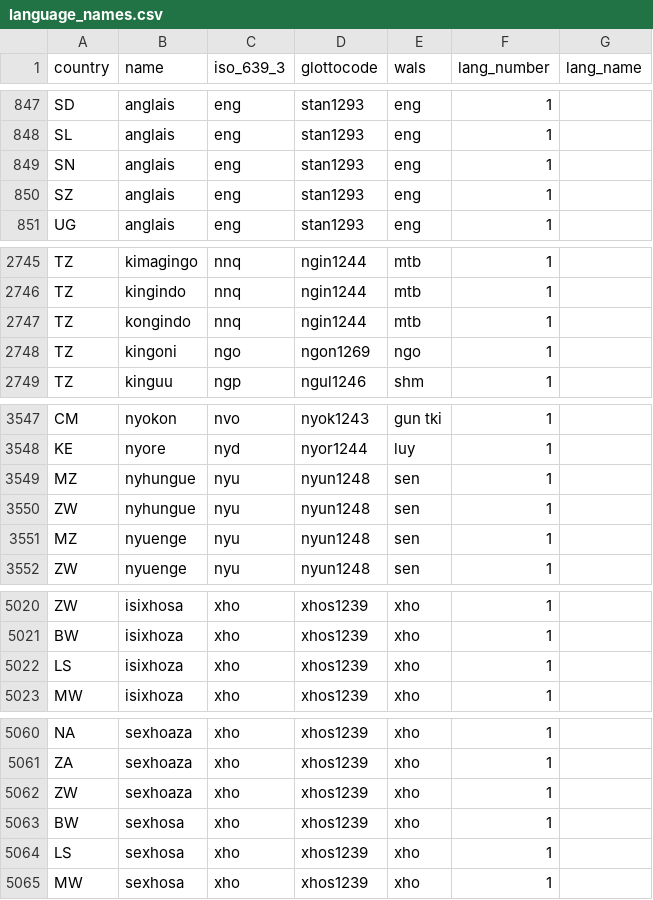
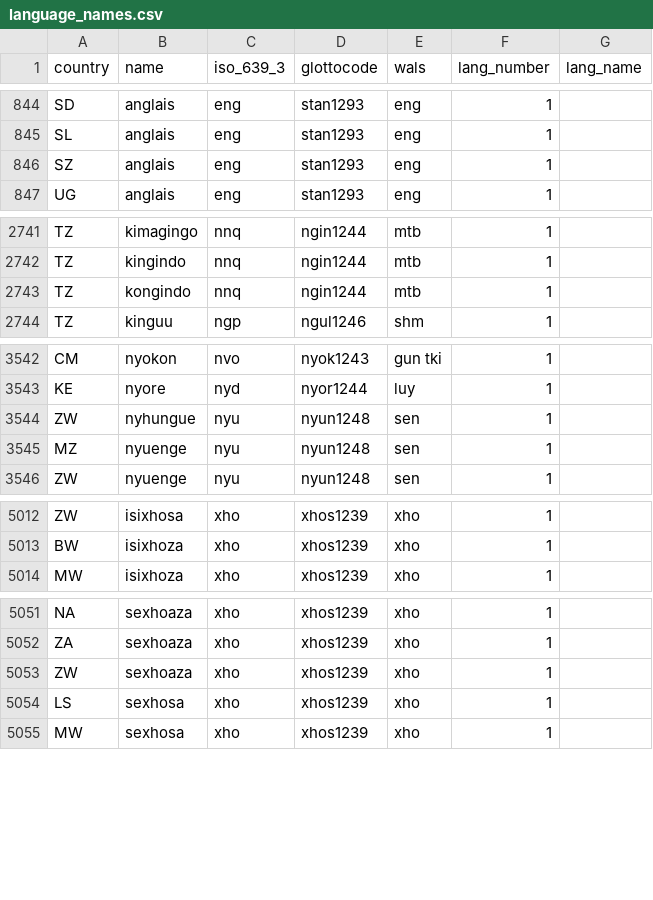
Before and after one commit to jrnold/afrobarometer-languages, a CSV file: data/language_names.csv, drawn as a sheet; only a part is shown, gaps mark what is left out; the diff covers the shown part only.

```diff
--- a/data/language_names.csv
+++ b/data/language_names.csv
@@ -848,3 +845,2 @@ SD,anglais,eng,stan1293,eng,1,
 SL,anglais,eng,stan1293,eng,1,
-SN,anglais,eng,stan1293,eng,1,
 SZ,anglais,eng,stan1293,eng,1,
@@ -2747,3 +2743,2 @@ TZ,kingindo,nnq,ngin1244,mtb,1,
 TZ,kongindo,nnq,ngin1244,mtb,1,
-TZ,kingoni,ngo,ngon1269,ngo,1,
 TZ,kinguu,ngp,ngul1246,shm,1,
@@ -3548,3 +3543,2 @@ CM,nyokon,nvo,nyok1243,gun tki,1,
 KE,nyore,nyd,nyor1244,luy,1,
-MZ,nyhungue,nyu,nyun1248,sen,1,
 ZW,nyhungue,nyu,nyun1248,sen,1,
@@ -5021,3 +5013,2 @@ ZW,isixhosa,xho,xhos1239,xho,1,
 BW,isixhoza,xho,xhos1239,xho,1,
-LS,isixhoza,xho,xhos1239,xho,1,
 MW,isixhoza,xho,xhos1239,xho,1,
@@ -5062,3 +5053,2 @@ ZA,sexhoaza,xho,xhos1239,xho,1,
 ZW,sexhoaza,xho,xhos1239,xho,1,
-BW,sexhosa,xho,xhos1239,xho,1,
 LS,sexhosa,xho,xhos1239,xho,1,
```
Also changed, not shown: 8 removed rows elsewhere in this file, 5 other files.
